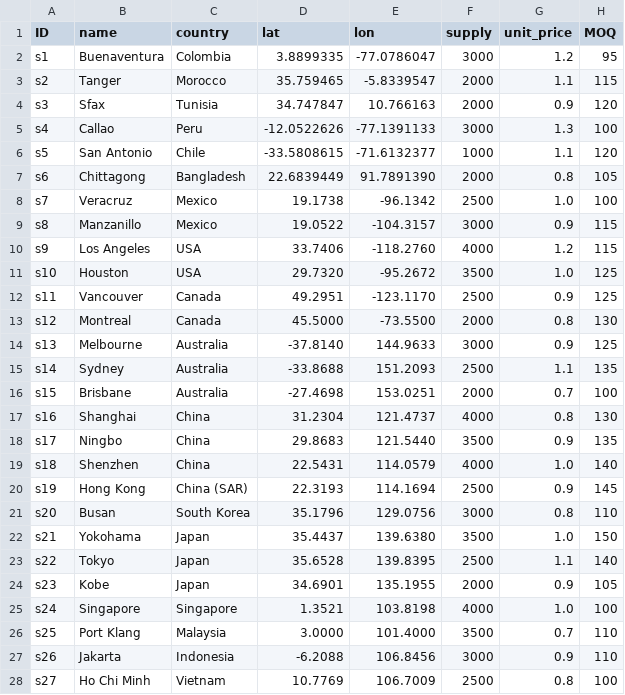
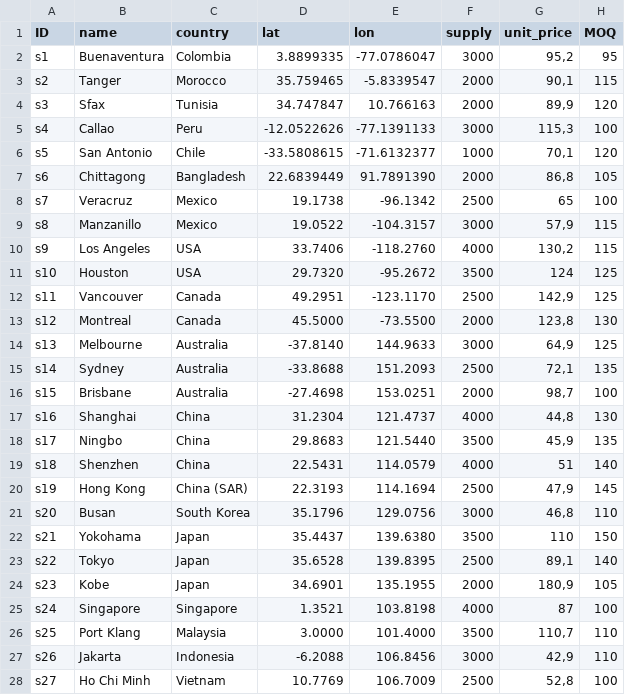
Before and after one commit to zachdray/MMTP, a CSV file: MMTModel_Suppliers.csv, drawn as a sheet; only a part is shown; the diff covers the shown part only.

Commit message:
Update MMTModel_Suppliers.csv

```diff
--- a/MMTModel_Suppliers.csv
+++ b/MMTModel_Suppliers.csv
@@ -1,28 +1,28 @@
 ID;name;country;lat;lon;supply;unit_price;MOQ
-s1;Buenaventura;Colombia;3.8899335;-77.0786047;3000;1.2;95
-s2;Tanger;Morocco;35.759465;-5.8339547;2000;1.1;115
-s3;Sfax;Tunisia;34.747847;10.766163;2000;0.9;120
-s4;Callao;Peru;-12.0522626;-77.1391133;3000;1.3;100
-s5;San Antonio;Chile;-33.5808615;-71.6132377;1000;1.1;120
-s6;Chittagong;Bangladesh;22.6839449;91.7891390;2000;0.8;105
-s7;Veracruz;Mexico;19.1738;-96.1342;2500;1.0;100
-s8;Manzanillo;Mexico;19.0522;-104.3157;3000;0.9;115
-s9;Los Angeles;USA;33.7406;-118.2760;4000;1.2;115
-s10;Houston;USA;29.7320;-95.2672;3500;1.0;125
-s11;Vancouver;Canada;49.2951;-123.1170;2500;0.9;125
-s12;Montreal;Canada;45.5000;-73.5500;2000;0.8;130
-s13;Melbourne;Australia;-37.8140;144.9633;3000;0.9;125
-s14;Sydney;Australia;-33.8688;151.2093;2500;1.1;135
-s15;Brisbane;Australia;-27.4698;153.0251;2000;0.7;100
-s16;Shanghai;China;31.2304;121.4737;4000;0.8;130
-s17;Ningbo;China;29.8683;121.5440;3500;0.9;135
-s18;Shenzhen;China;22.5431;114.0579;4000;1.0;140
-s19;Hong Kong;China (SAR);22.3193;114.1694;2500;0.9;145
-s20;Busan;South Korea;35.1796;129.0756;3000;0.8;110
-s21;Yokohama;Japan;35.4437;139.6380;3500;1.0;150
-s22;Tokyo;Japan;35.6528;139.8395;2500;1.1;140
-s23;Kobe;Japan;34.6901;135.1955;2000;0.9;105
-s24;Singapore;Singapore;1.3521;103.8198;4000;1.0;100
-s25;Port Klang;Malaysia;3.0000;101.4000;3500;0.7;110
-s26;Jakarta;Indonesia;-6.2088;106.8456;3000;0.9;110
-s27;Ho Chi Minh;Vietnam;10.7769;106.7009;2500;0.8;100
+s1;Buenaventura;Colombia;3.8899335;-77.0786047;3000;95,2;95
+s2;Tanger;Morocco;35.759465;-5.8339547;2000;90,1;115
+s3;Sfax;Tunisia;34.747847;10.766163;2000;89,9;120
+s4;Callao;Peru;-12.0522626;-77.1391133;3000;115,3;100
+s5;San Antonio;Chile;-33.5808615;-71.6132377;1000;70,1;120
+s6;Chittagong;Bangladesh;22.6839449;91.7891390;2000;86,8;105
+s7;Veracruz;Mexico;19.1738;-96.1342;2500;65;100
+s8;Manzanillo;Mexico;19.0522;-104.3157;3000;57,9;115
+s9;Los Angeles;USA;33.7406;-118.2760;4000;130,2;115
+s10;Houston;USA;29.7320;-95.2672;3500;124;125
+s11;Vancouver;Canada;49.2951;-123.1170;2500;142,9;125
+s12;Montreal;Canada;45.5000;-73.5500;2000;123,8;130
+s13;Melbourne;Australia;-37.8140;144.9633;3000;64,9;125
+s14;Sydney;Australia;-33.8688;151.2093;2500;72,1;135
+s15;Brisbane;Australia;-27.4698;153.0251;2000;98,7;100
+s16;Shanghai;China;31.2304;121.4737;4000;44,8;130
+s17;Ningbo;China;29.8683;121.5440;3500;45,9;135
+s18;Shenzhen;China;22.5431;114.0579;4000;51;140
+s19;Hong Kong;China (SAR);22.3193;114.1694;2500;47,9;145
+s20;Busan;South Korea;35.1796;129.0756;3000;46,8;110
+s21;Yokohama;Japan;35.4437;139.6380;3500;110;150
+s22;Tokyo;Japan;35.6528;139.8395;2500;89,1;140
+s23;Kobe;Japan;34.6901;135.1955;2000;180,9;105
+s24;Singapore;Singapore;1.3521;103.8198;4000;87;100
+s25;Port Klang;Malaysia;3.0000;101.4000;3500;110,7;110
+s26;Jakarta;Indonesia;-6.2088;106.8456;3000;42,9;110
+s27;Ho Chi Minh;Vietnam;10.7769;106.7009;2500;52,8;100
```
Also changed, not shown: 3 edited cells elsewhere in this file.
